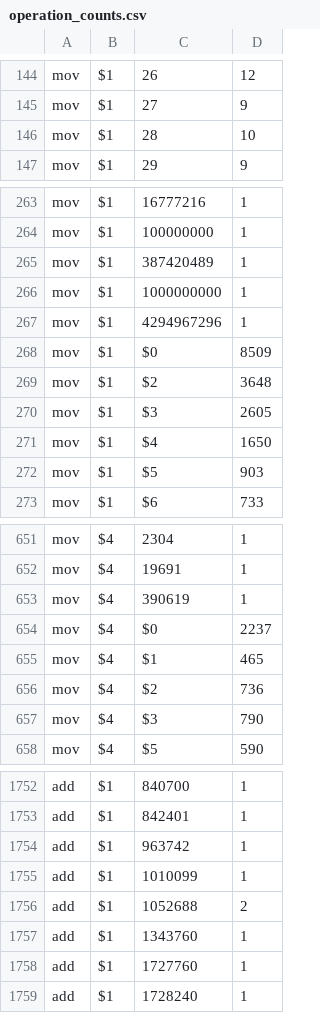
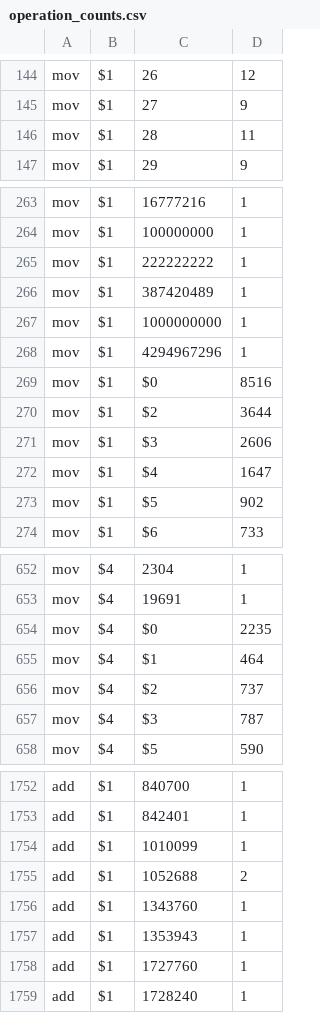
Before and after one commit to ckrause/loda, a CSV file: stats/operation_counts.csv, drawn as a sheet; only a part is shown, gaps mark what is left out; the diff covers the shown part only.

```diff
--- a/stats/operation_counts.csv
+++ b/stats/operation_counts.csv
@@ -145,3 +145,3 @@ mov,$1,26,12
 mov,$1,27,9
-mov,$1,28,10
+mov,$1,28,11
 mov,$1,29,9
@@ -264,2 +264,3 @@ mov,$1,16777216,1
 mov,$1,100000000,1
+mov,$1,222222222,1
 mov,$1,387420489,1
@@ -267,7 +268,7 @@ mov,$1,1000000000,1
 mov,$1,4294967296,1
-mov,$1,$0,8509
-mov,$1,$2,3648
-mov,$1,$3,2605
-mov,$1,$4,1650
-mov,$1,$5,903
+mov,$1,$0,8516
+mov,$1,$2,3644
+mov,$1,$3,2606
+mov,$1,$4,1647
+mov,$1,$5,902
 mov,$1,$6,733
@@ -652,7 +653,6 @@ mov,$4,2304,1
 mov,$4,19691,1
-mov,$4,390619,1
-mov,$4,$0,2237
-mov,$4,$1,465
-mov,$4,$2,736
-mov,$4,$3,790
+mov,$4,$0,2235
+mov,$4,$1,464
+mov,$4,$2,737
+mov,$4,$3,787
 mov,$4,$5,590
@@ -1753,3 +1753,2 @@ add,$1,840700,1
 add,$1,842401,1
-add,$1,963742,1
 add,$1,1010099,1
@@ -1757,2 +1756,3 @@ add,$1,1052688,2
 add,$1,1343760,1
+add,$1,1353943,1
 add,$1,1727760,1
```
Also changed, not shown: 2 added rows and 135 edited cells elsewhere in this file, stats/constant_counts.csv, stats/program_lengths.csv, 28 other files.
